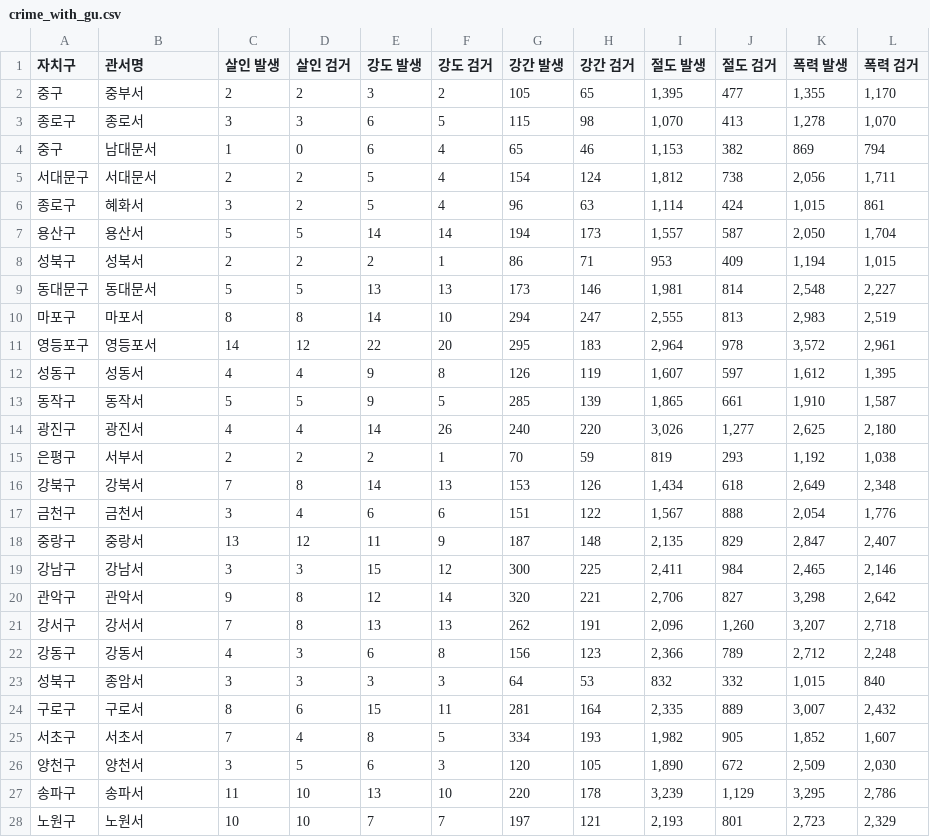
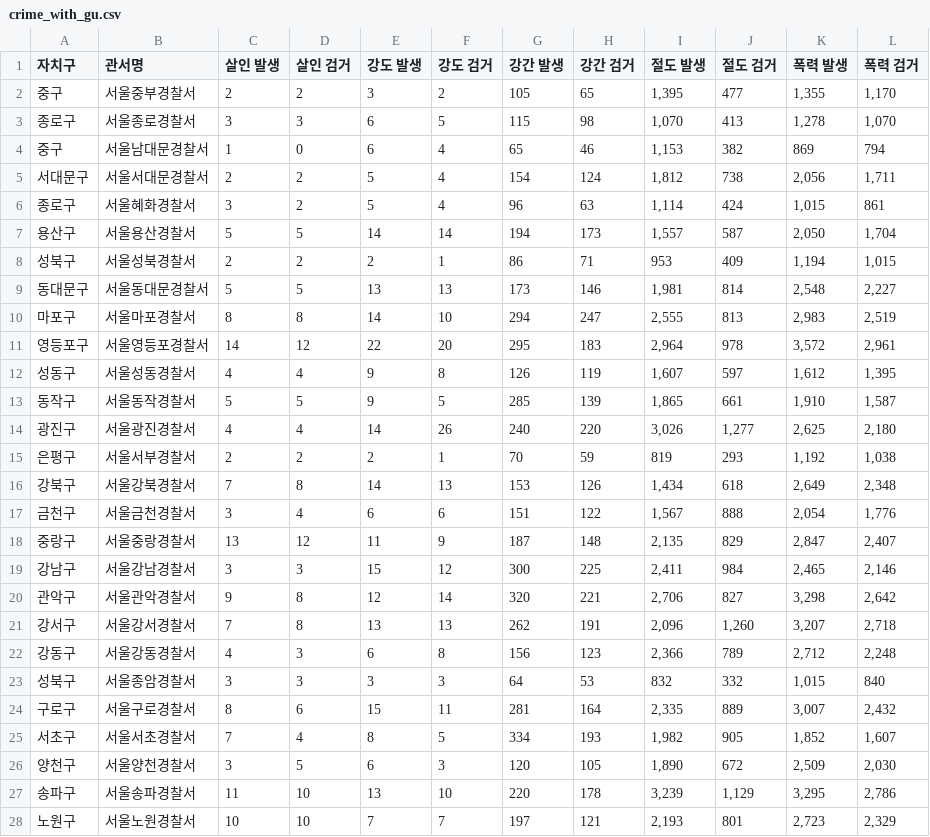
Before and after one commit to kjun0110/myproject, a CSV file: ai.kjun.ai.kr/mlservice/app/seoullab_crime/save/crime_with_gu.csv, drawn as a sheet; only a part is shown; the diff covers the shown part only.

```diff
--- a/ai.kjun.ai.kr/mlservice/app/seoullab_crime/save/crime_with_gu.csv
+++ b/ai.kjun.ai.kr/mlservice/app/seoullab_crime/save/crime_with_gu.csv
@@ -1,28 +1,28 @@
 자치구,관서명,살인 발생,살인 검거,강도 발생,강도 검거,강간 발생,강간 검거,절도 발생,절도 검거,폭력 발생,폭력 검거
-중구,중부서,2,2,3,2,105,65,"1,395",477,"1,355","1,170"
-종로구,종로서,3,3,6,5,115,98,"1,070",413,"1,278","1,070"
-중구,남대문서,1,0,6,4,65,46,"1,153",382,869,794
-서대문구,서대문서,2,2,5,4,154,124,"1,812",738,"2,056","1,711"
-종로구,혜화서,3,2,5,4,96,63,"1,114",424,"1,015",861
-용산구,용산서,5,5,14,14,194,173,"1,557",587,"2,050","1,704"
-성북구,성북서,2,2,2,1,86,71,953,409,"1,194","1,015"
-동대문구,동대문서,5,5,13,13,173,146,"1,981",814,"2,548","2,227"
-마포구,마포서,8,8,14,10,294,247,"2,555",813,"2,983","2,519"
-영등포구,영등포서,14,12,22,20,295,183,"2,964",978,"3,572","2,961"
-성동구,성동서,4,4,9,8,126,119,"1,607",597,"1,612","1,395"
-동작구,동작서,5,5,9,5,285,139,"1,865",661,"1,910","1,587"
-광진구,광진서,4,4,14,26,240,220,"3,026","1,277","2,625","2,180"
-은평구,서부서,2,2,2,1,70,59,819,293,"1,192","1,038"
-강북구,강북서,7,8,14,13,153,126,"1,434",618,"2,649","2,348"
-금천구,금천서,3,4,6,6,151,122,"1,567",888,"2,054","1,776"
-중랑구,중랑서,13,12,11,9,187,148,"2,135",829,"2,847","2,407"
-강남구,강남서,3,3,15,12,300,225,"2,411",984,"2,465","2,146"
-관악구,관악서,9,8,12,14,320,221,"2,706",827,"3,298","2,642"
-강서구,강서서,7,8,13,13,262,191,"2,096","1,260","3,207","2,718"
-강동구,강동서,4,3,6,8,156,123,"2,366",789,"2,712","2,248"
-성북구,종암서,3,3,3,3,64,53,832,332,"1,015",840
-구로구,구로서,8,6,15,11,281,164,"2,335",889,"3,007","2,432"
-서초구,서초서,7,4,8,5,334,193,"1,982",905,"1,852","1,607"
-양천구,양천서,3,5,6,3,120,105,"1,890",672,"2,509","2,030"
-송파구,송파서,11,10,13,10,220,178,"3,239","1,129","3,295","2,786"
-노원구,노원서,10,10,7,7,197,121,"2,193",801,"2,723","2,329"
+중구,서울중부경찰서,2,2,3,2,105,65,"1,395",477,"1,355","1,170"
+종로구,서울종로경찰서,3,3,6,5,115,98,"1,070",413,"1,278","1,070"
+중구,서울남대문경찰서,1,0,6,4,65,46,"1,153",382,869,794
+서대문구,서울서대문경찰서,2,2,5,4,154,124,"1,812",738,"2,056","1,711"
+종로구,서울혜화경찰서,3,2,5,4,96,63,"1,114",424,"1,015",861
+용산구,서울용산경찰서,5,5,14,14,194,173,"1,557",587,"2,050","1,704"
+성북구,서울성북경찰서,2,2,2,1,86,71,953,409,"1,194","1,015"
+동대문구,서울동대문경찰서,5,5,13,13,173,146,"1,981",814,"2,548","2,227"
+마포구,서울마포경찰서,8,8,14,10,294,247,"2,555",813,"2,983","2,519"
+영등포구,서울영등포경찰서,14,12,22,20,295,183,"2,964",978,"3,572","2,961"
+성동구,서울성동경찰서,4,4,9,8,126,119,"1,607",597,"1,612","1,395"
+동작구,서울동작경찰서,5,5,9,5,285,139,"1,865",661,"1,910","1,587"
+광진구,서울광진경찰서,4,4,14,26,240,220,"3,026","1,277","2,625","2,180"
+은평구,서울서부경찰서,2,2,2,1,70,59,819,293,"1,192","1,038"
+강북구,서울강북경찰서,7,8,14,13,153,126,"1,434",618,"2,649","2,348"
+금천구,서울금천경찰서,3,4,6,6,151,122,"1,567",888,"2,054","1,776"
+중랑구,서울중랑경찰서,13,12,11,9,187,148,"2,135",829,"2,847","2,407"
+강남구,서울강남경찰서,3,3,15,12,300,225,"2,411",984,"2,465","2,146"
+관악구,서울관악경찰서,9,8,12,14,320,221,"2,706",827,"3,298","2,642"
+강서구,서울강서경찰서,7,8,13,13,262,191,"2,096","1,260","3,207","2,718"
+강동구,서울강동경찰서,4,3,6,8,156,123,"2,366",789,"2,712","2,248"
+성북구,서울종암경찰서,3,3,3,3,64,53,832,332,"1,015",840
+구로구,서울구로경찰서,8,6,15,11,281,164,"2,335",889,"3,007","2,432"
+서초구,서울서초경찰서,7,4,8,5,334,193,"1,982",905,"1,852","1,607"
+양천구,서울양천경찰서,3,5,6,3,120,105,"1,890",672,"2,509","2,030"
+송파구,서울송파경찰서,11,10,13,10,220,178,"3,239","1,129","3,295","2,786"
+노원구,서울노원경찰서,10,10,7,7,197,121,"2,193",801,"2,723","2,329"
```
Also changed, not shown: 4 edited cells elsewhere in this file, 1 other file.
